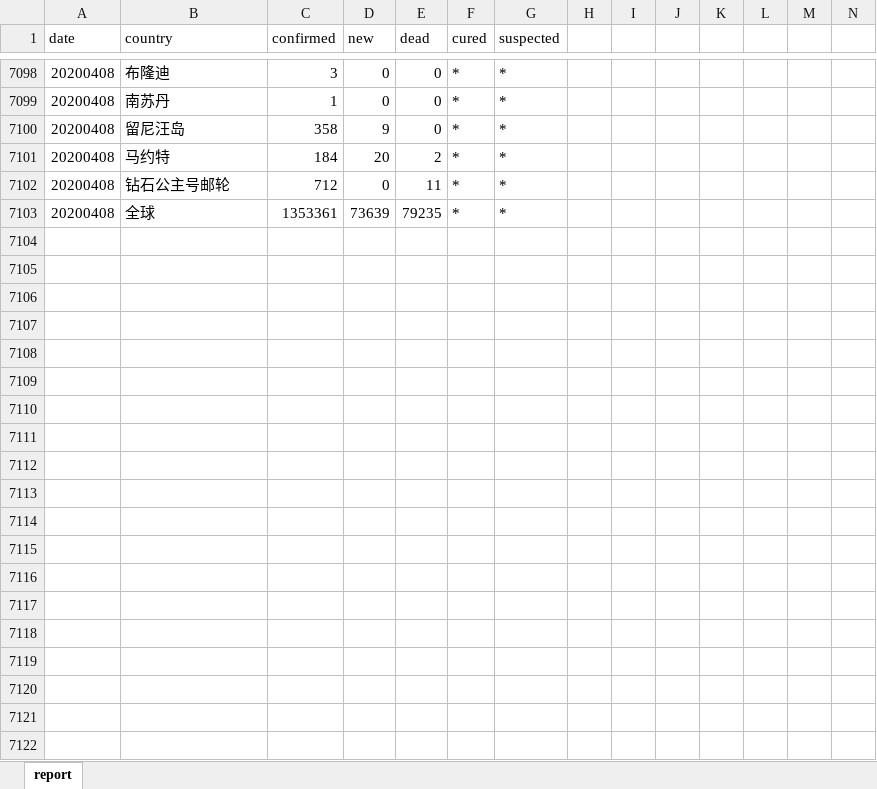
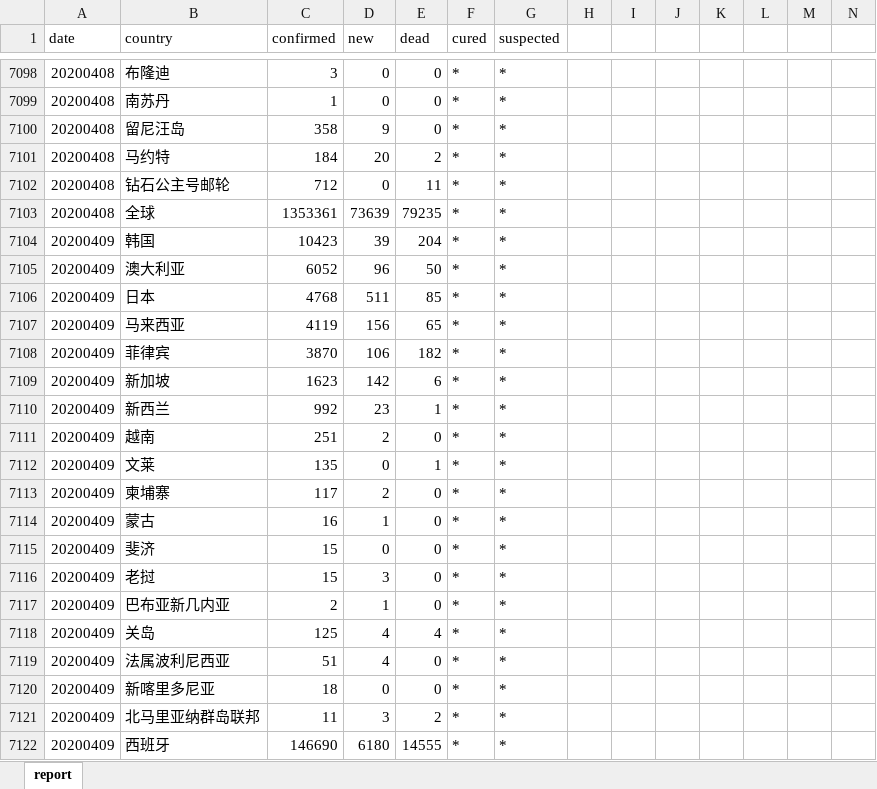
Before and after one commit to Vege1994/COVID-19DataFromWHO, an Excel workbook: WHOCoVID19Data.xlsx, sheet report, drawn as a sheet; only a part is shown, gaps mark what is left out; values as stored, in another font and other column widths than the file's, no borders; rows hold the shown columns only; the diff covers the shown part only; the diff names each change by its address in the sheet, - before the commit and + after, or states it on an @@ line.

Commit message:
Update 20200410

```diff
--- a/WHOCoVID19Data.xlsx (sheet report)
+++ b/WHOCoVID19Data.xlsx (sheet report)
+row 7104: 20200409 | 韩国 | 10423 | 39 | 204 | * | *
+row 7105: 20200409 | 澳大利亚 | 6052 | 96 | 50 | * | *
+row 7106: 20200409 | 日本 | 4768 | 511 | 85 | * | *
+row 7107: 20200409 | 马来西亚 | 4119 | 156 | 65 | * | *
+row 7108: 20200409 | 菲律宾 | 3870 | 106 | 182 | * | *
+row 7109: 20200409 | 新加坡 | 1623 | 142 | 6 | * | *
+row 7110: 20200409 | 新西兰 | 992 | 23 | 1 | * | *
+row 7111: 20200409 | 越南 | 251 | 2 | 0 | * | *
+row 7112: 20200409 | 文莱 | 135 | 0 | 1 | * | *
+row 7113: 20200409 | 柬埔寨 | 117 | 2 | 0 | * | *
+row 7114: 20200409 | 蒙古 | 16 | 1 | 0 | * | *
+row 7115: 20200409 | 斐济 | 15 | 0 | 0 | * | *
+row 7116: 20200409 | 老挝 | 15 | 3 | 0 | * | *
+row 7117: 20200409 | 巴布亚新几内亚 | 2 | 1 | 0 | * | *
+row 7118: 20200409 | 关岛 | 125 | 4 | 4 | * | *
+row 7119: 20200409 | 法属波利尼西亚 | 51 | 4 | 0 | * | *
+row 7120: 20200409 | 新喀里多尼亚 | 18 | 0 | 0 | * | *
+row 7121: 20200409 | 北马里亚纳群岛联邦 | 11 | 3 | 2 | * | *
+row 7122: 20200409 | 西班牙 | 146690 | 6180 | 14555 | * | *
```
Also changed, not shown: 193 added rows and 3 edited cells elsewhere in this sheet.
